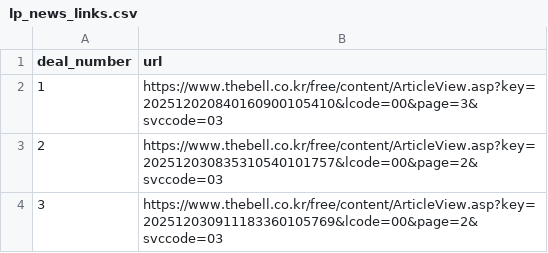
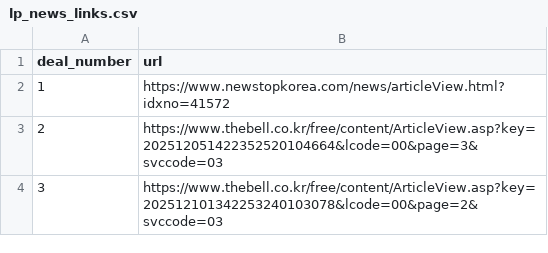
Before and after one commit to LFIntern/VC-News, a CSV file: lp_news_links.csv, drawn as a sheet.

```diff
--- a/lp_news_links.csv
+++ b/lp_news_links.csv
@@ -1,4 +1,4 @@
 deal_number,url
-1,https://www.thebell.co.kr/free/content/ArticleView.asp?key=202512020840160900105410&lcode=00&page=3&svccode=03
-2,https://www.thebell.co.kr/free/content/ArticleView.asp?key=202512030835310540101757&lcode=00&page=2&svccode=03
-3,https://www.thebell.co.kr/free/content/ArticleView.asp?key=202512030911183360105769&lcode=00&page=2&svccode=03
+1,https://www.newstopkorea.com/news/articleView.html?idxno=41572
+2,https://www.thebell.co.kr/free/content/ArticleView.asp?key=202512051422352520104664&lcode=00&page=3&svccode=03
+3,https://www.thebell.co.kr/free/content/ArticleView.asp?key=202512101342253240103078&lcode=00&page=2&svccode=03
```
Also changed, not shown: lp_news_summaries.csv, 2 other files.
